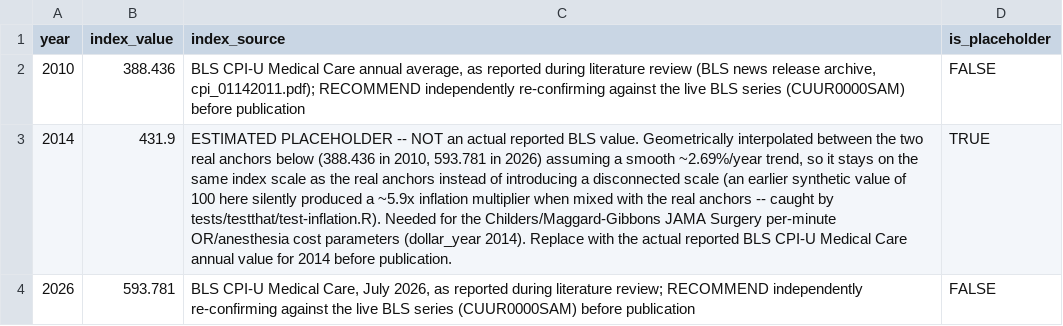
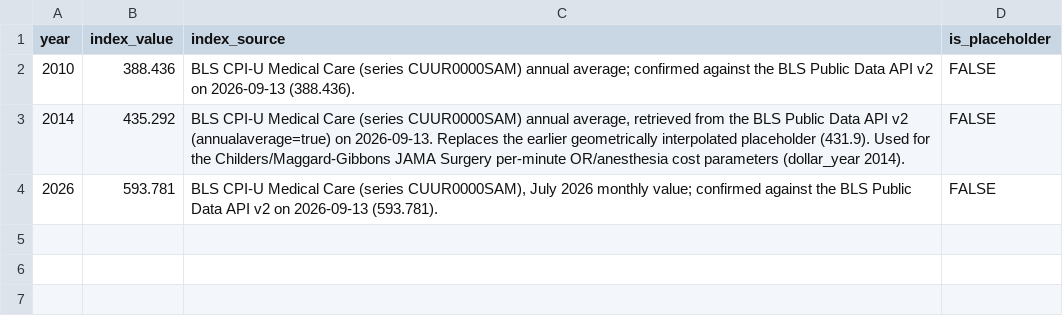
Before and after one commit to mufflyt/emb_colonoscopy, a CSV file: data/cpi_medical_care.csv, drawn as a sheet; the diff names each change by its address in the sheet, - before the commit and + after, or states it on an @@ line.

```diff
--- a/data/cpi_medical_care.csv
+++ b/data/cpi_medical_care.csv
-C2 (index_source): …Medical Care annual average, as reported during literature review (BLS news release archive, cpi_01142011.pdf); RECOMMEND independently re-confirming against the live BLS series (CUUR0000SAM) before publication
+C2 (index_source): …Medical Care (series CUUR0000SAM) annual average; confirmed against the BLS Public Data API v2 on 2026-09-13 (388.436).
-B3 (index_value): 431.9
+B3 (index_value): 435.292
-C3 (index_source): ESTIMATED PLACEHOLDER -- NOT an actual reported BLS value. Geometrically interpolated between the two real anchors below (388.436 in 2010, 593.781 in 2026) assuming a smooth ~2.69%/year trend, so it stays on the same index scale as the real anchors instead of introducing a disconnected scale (an earlier synthetic value of 100 here silently produced a ~5.9x inflation multiplier when mixed with the real anchors -- caught by tests/testthat/test-inflation.R). Needed for the Childers/Maggard-Gibbons JAMA Surgery per-minute OR/anesthesia cost parameters (dollar_year 2014). Replace with the actual reported BLS CPI-U Medical Care annual value for 2014 before publication.
+C3 (index_source): BLS CPI-U Medical Care (series CUUR0000SAM) annual average, retrieved from the BLS Public Data API v2 (annualaverage=true) on 2026-09-13. Replaces the earlier geometrically interpolated placeholder (431.9). Used for the Childers/Maggard-Gibbons JAMA Surgery per-minute OR/anesthesia cost parameters (dollar_year 2014).
-D3 (is_placeholder): TRUE
+D3 (is_placeholder): FALSE
-C4 (index_source): …CPI-U Medical Care, July 2026, as reported during literature review; RECOMMEND independently re-confirming against the live BLS series (CUUR0000SAM) before publication
+C4 (index_source): …CPI-U Medical Care (series CUUR0000SAM), July 2026 monthly value; confirmed against the BLS Public Data API v2 on 2026-09-13 (593.781).
```
Also changed, not shown: tables/geographic_strategy_costs.csv, tables/pairwise_comparison.csv, 39 other files.
